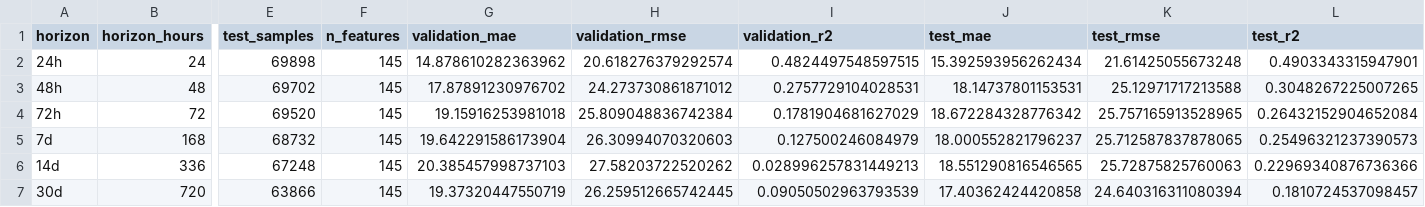
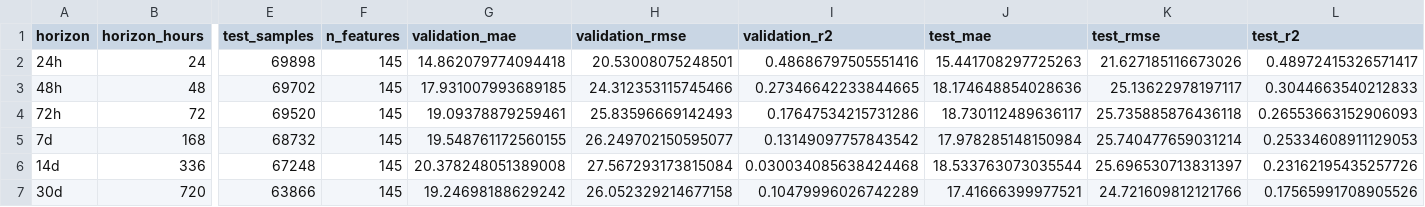
Before and after one commit to Bokang-code/AIR_QUALITY_FORECASTING-, a CSV file: reports/v4/temporal_meteorology_copollutants/temporal_meteorology_copollutants_xgboost_purged_results.csv, drawn as a sheet; only a part is shown, gaps mark what is left out; the diff names each change by its address in the sheet, - before the commit and + after, or states it on an @@ line.

```diff
--- a/reports/v4/temporal_meteorology_copollutants/temporal_meteorology_copollutants_xgboost_purged_results.csv
+++ b/reports/v4/temporal_meteorology_copollutants/temporal_meteorology_copollutants_xgboost_purged_results.csv
-G2 (validation_mae): 14.878610282363962
+G2 (validation_mae): 14.862079774094418
-H2 (validation_rmse): 20.618276379292574
+H2 (validation_rmse): 20.53008075248501
-I2 (validation_r2): 0.4824497548597515
+I2 (validation_r2): 0.48686797505551416
-J2 (test_mae): 15.392593956262434
+J2 (test_mae): 15.441708297725263
-K2 (test_rmse): 21.61425055673248
+K2 (test_rmse): 21.627185116673026
-L2 (test_r2): 0.4903343315947901
+L2 (test_r2): 0.48972415326571417
-G3 (validation_mae): 17.87891230976702
+G3 (validation_mae): 17.931007993689185
-H3 (validation_rmse): 24.273730861871012
+H3 (validation_rmse): 24.312353115745466
-I3 (validation_r2): 0.2757729104028531
+I3 (validation_r2): 0.27346642233844665
-J3 (test_mae): 18.14737801153531
+J3 (test_mae): 18.174648854028636
-K3 (test_rmse): 25.12971717213588
+K3 (test_rmse): 25.13622978197117
-L3 (test_r2): 0.3048267225007265
+L3 (test_r2): 0.3044663540212833
-G4 (validation_mae): 19.15916253981018
+G4 (validation_mae): 19.09378879259461
-H4 (validation_rmse): 25.809048836742384
+H4 (validation_rmse): 25.83596669142493
-I4 (validation_r2): 0.1781904681627029
+I4 (validation_r2): 0.17647534215731286
-J4 (test_mae): 18.672284328776342
+J4 (test_mae): 18.730112489636117
-K4 (test_rmse): 25.757165913528965
+K4 (test_rmse): 25.735885876436118
-L4 (test_r2): 0.26432152904652084
+L4 (test_r2): 0.26553663152906093
-G5 (validation_mae): 19.642291586173904
+G5 (validation_mae): 19.548761172560155
-H5 (validation_rmse): 26.30994070320603
+H5 (validation_rmse): 26.249702150595077
-I5 (validation_r2): 0.127500246084979
+I5 (validation_r2): 0.13149097757843542
-J5 (test_mae): 18.000552821796237
+J5 (test_mae): 17.978285148150984
-K5 (test_rmse): 25.712587837878065
+K5 (test_rmse): 25.740477659031214
-L5 (test_r2): 0.25496321237390573
+L5 (test_r2): 0.25334608911129053
-G6 (validation_mae): 20.385457998737103
+G6 (validation_mae): 20.378248051389008
-H6 (validation_rmse): 27.58203722520262
+H6 (validation_rmse): 27.567293173815084
-I6 (validation_r2): 0.028996257831449213
+I6 (validation_r2): 0.030034085638424468
-J6 (test_mae): 18.551290816546565
+J6 (test_mae): 18.533763073035544
-K6 (test_rmse): 25.72875825760063
+K6 (test_rmse): 25.696530713831397
-L6 (test_r2): 0.22969340876736366
+L6 (test_r2): 0.23162195435257726
-G7 (validation_mae): 19.37320447550719
+G7 (validation_mae): 19.24698188629242
-H7 (validation_rmse): 26.259512665742445
+H7 (validation_rmse): 26.052329214677158
-I7 (validation_r2): 0.09050502963793539
+I7 (validation_r2): 0.10479996026742289
-J7 (test_mae): 17.40362424420858
+J7 (test_mae): 17.41666399977521
-K7 (test_rmse): 24.640316311080394
+K7 (test_rmse): 24.721609812121766
-L7 (test_r2): 0.1810724537098457
+L7 (test_r2): 0.17565991708905526
```
Also changed, not shown: 25 other files.
